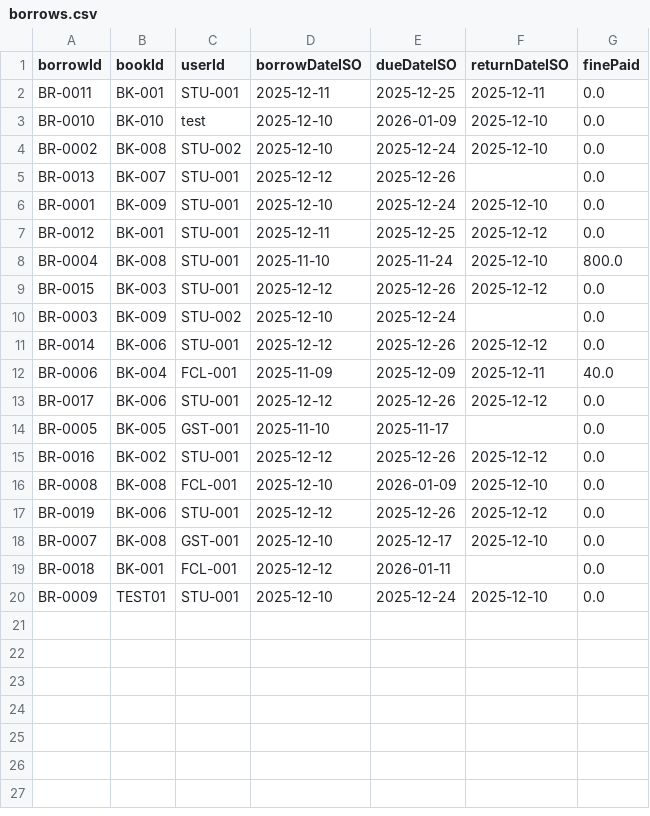
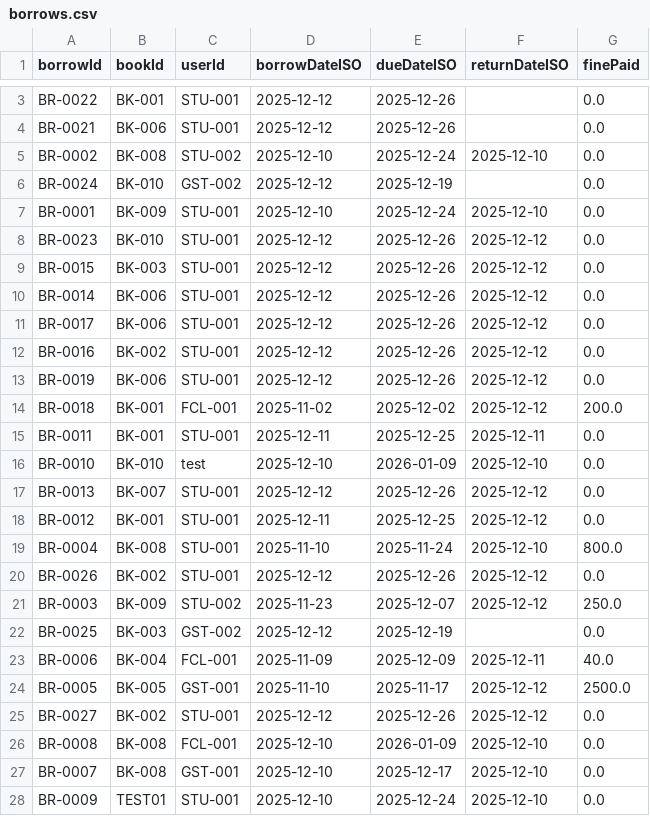
Before and after one commit to Agentz47/SmartLibraryManagement, a CSV file: data/borrows.csv, drawn as a sheet; only a part is shown, gaps mark what is left out; the diff covers the shown part only.

Commit message:
Update book statuses, enhance borrowing logic, and refine notifications

```diff
--- a/data/borrows.csv
+++ b/data/borrows.csv
@@ -2,19 +3,26 @@
+"BR-0022","BK-001","STU-001","2025-12-12","2025-12-26","","0.0"
+"BR-0021","BK-006","STU-001","2025-12-12","2025-12-26","","0.0"
+"BR-0002","BK-008","STU-002","2025-12-10","2025-12-24","2025-12-10","0.0"
+"BR-0024","BK-010","GST-002","2025-12-12","2025-12-19","","0.0"
+"BR-0001","BK-009","STU-001","2025-12-10","2025-12-24","2025-12-10","0.0"
+"BR-0023","BK-010","STU-001","2025-12-12","2025-12-26","2025-12-12","0.0"
+"BR-0015","BK-003","STU-001","2025-12-12","2025-12-26","2025-12-12","0.0"
+"BR-0014","BK-006","STU-001","2025-12-12","2025-12-26","2025-12-12","0.0"
+"BR-0017","BK-006","STU-001","2025-12-12","2025-12-26","2025-12-12","0.0"
+"BR-0016","BK-002","STU-001","2025-12-12","2025-12-26","2025-12-12","0.0"
+"BR-0019","BK-006","STU-001","2025-12-12","2025-12-26","2025-12-12","0.0"
+"BR-0018","BK-001","FCL-001","2025-11-02","2025-12-02","2025-12-12","200.0"
 "BR-0011","BK-001","STU-001","2025-12-11","2025-12-25","2025-12-11","0.0"
 "BR-0010","BK-010","test","2025-12-10","2026-01-09","2025-12-10","0.0"
-"BR-0002","BK-008","STU-002","2025-12-10","2025-12-24","2025-12-10","0.0"
-"BR-0013","BK-007","STU-001","2025-12-12","2025-12-26","","0.0"
-"BR-0001","BK-009","STU-001","2025-12-10","2025-12-24","2025-12-10","0.0"
+"BR-0013","BK-007","STU-001","2025-12-12","2025-12-26","2025-12-12","0.0"
 "BR-0012","BK-001","STU-001","2025-12-11","2025-12-25","2025-12-12","0.0"
 "BR-0004","BK-008","STU-001","2025-11-10","2025-11-24","2025-12-10","800.0"
-"BR-0015","BK-003","STU-001","2025-12-12","2025-12-26","2025-12-12","0.0"
-"BR-0003","BK-009","STU-002","2025-12-10","2025-12-24","","0.0"
-"BR-0014","BK-006","STU-001","2025-12-12","2025-12-26","2025-12-12","0.0"
+"BR-0026","BK-002","STU-001","2025-12-12","2025-12-26","2025-12-12","0.0"
+"BR-0003","BK-009","STU-002","2025-11-23","2025-12-07","2025-12-12","250.0"
+"BR-0025","BK-003","GST-002","2025-12-12","2025-12-19","","0.0"
 "BR-0006","BK-004","FCL-001","2025-11-09","2025-12-09","2025-12-11","40.0"
-"BR-0017","BK-006","STU-001","2025-12-12","2025-12-26","2025-12-12","0.0"
-"BR-0005","BK-005","GST-001","2025-11-10","2025-11-17","","0.0"
-"BR-0016","BK-002","STU-001","2025-12-12","2025-12-26","2025-12-12","0.0"
+"BR-0005","BK-005","GST-001","2025-11-10","2025-11-17","2025-12-12","2500.0"
+"BR-0027","BK-002","STU-001","2025-12-12","2025-12-26","2025-12-12","0.0"
 "BR-0008","BK-008","FCL-001","2025-12-10","2026-01-09","2025-12-10","0.0"
-"BR-0019","BK-006","STU-001","2025-12-12","2025-12-26","2025-12-12","0.0"
 "BR-0007","BK-008","GST-001","2025-12-10","2025-12-17","2025-12-10","0.0"
-"BR-0018","BK-001","FCL-001","2025-12-12","2026-01-11","","0.0"
 "BR-0009","TEST01","STU-001","2025-12-10","2025-12-24","2025-12-10","0.0"
```
Also changed, not shown: 1 added row elsewhere in this file, data/books.csv, data/notifications.csv, 5 other files.
